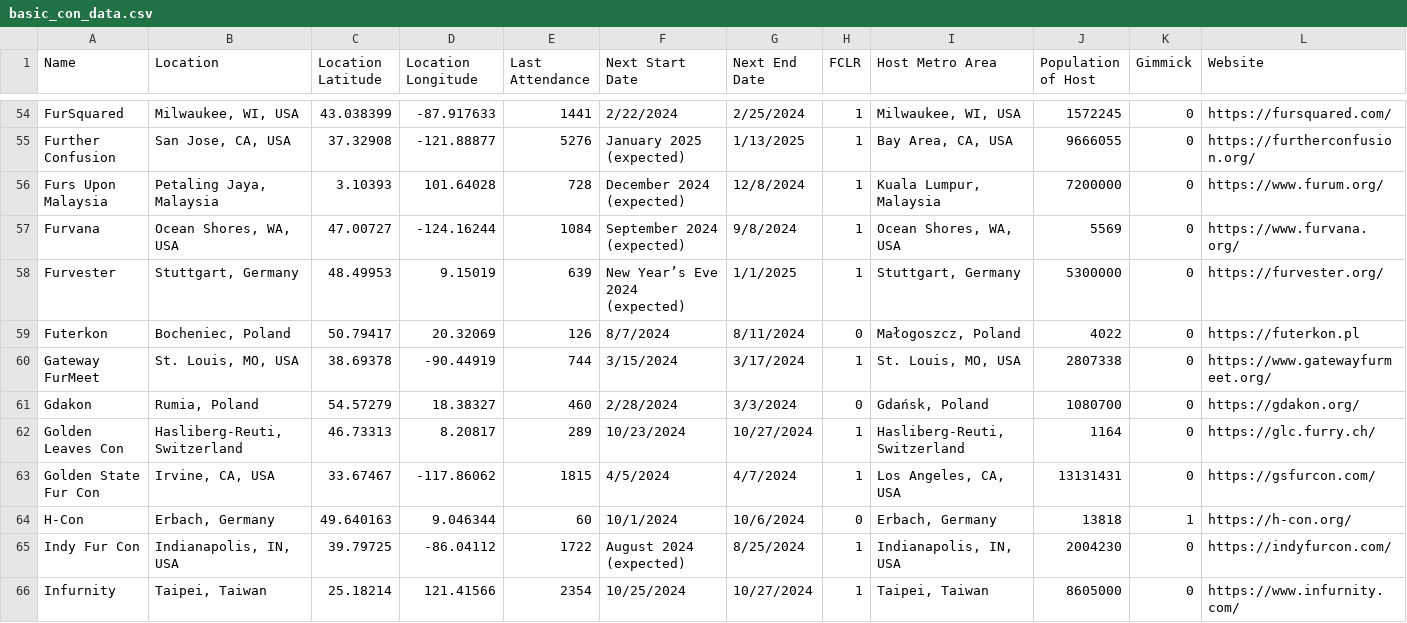
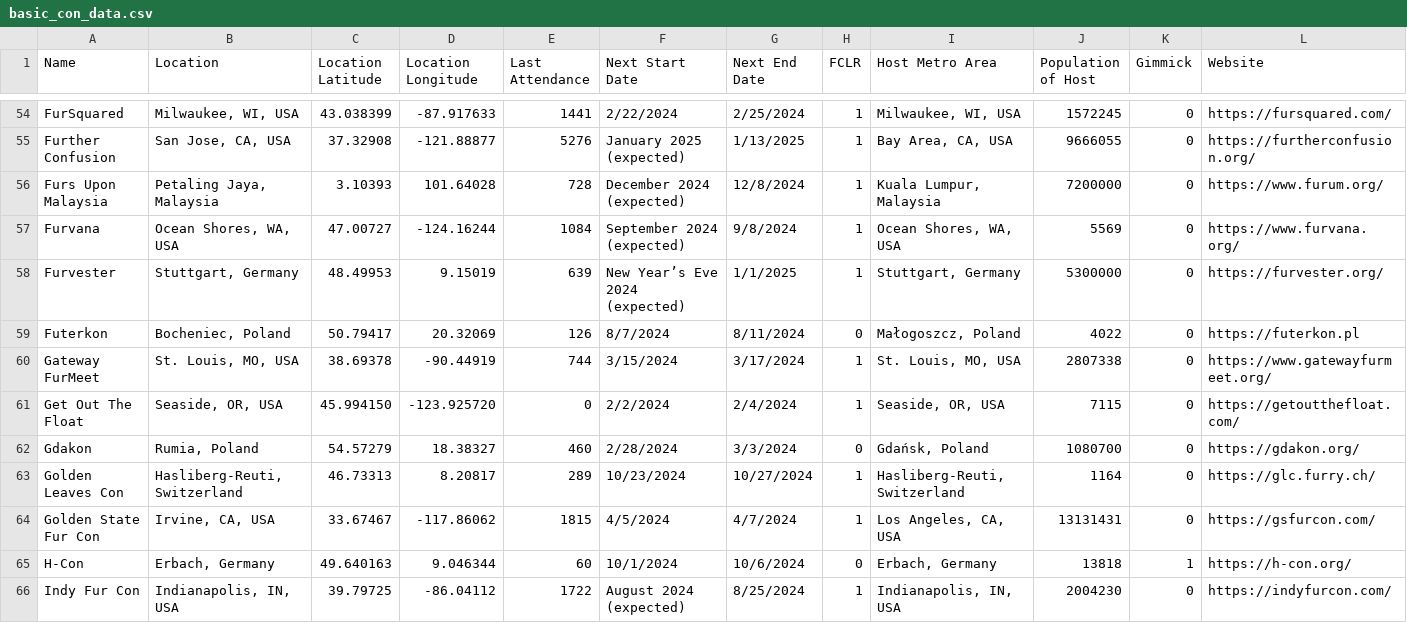
Before and after one commit to huehuecoyotl/furry-con-map, a CSV file: basic_con_data.csv, drawn as a sheet; only a part is shown, gaps mark what is left out; the shorter side is filled out with more unchanged rows; the diff names each change by its address in the sheet, - before the commit and + after, or states it on an @@ line.

Commit message:
notified of new convention

```diff
--- a/basic_con_data.csv
+++ b/basic_con_data.csv
+row 61: Get Out The Float | Seaside, OR, USA | 45.994150 | -123.925720 | 0 | 2/2/2024 | 2/4/2024 | 1 | Seaside, OR, USA | 7115 | 0 | https://getoutthefloat.com/
```
